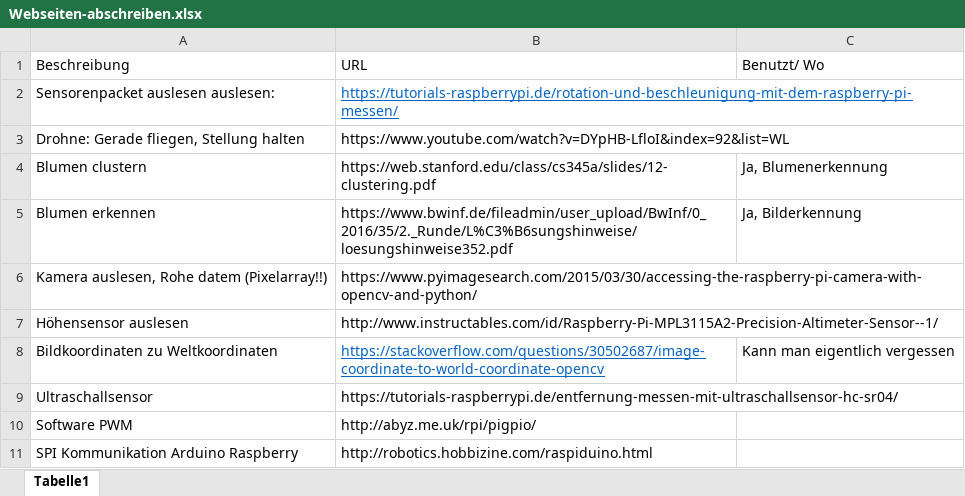
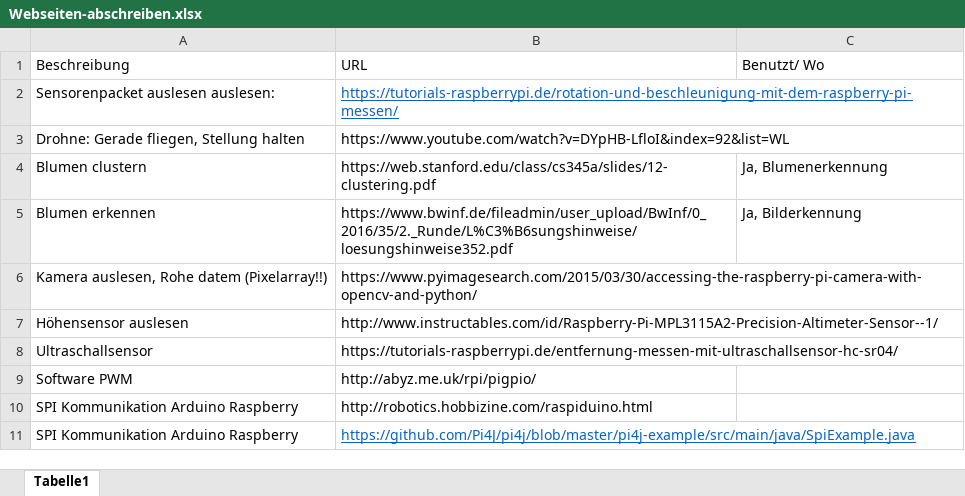
Before and after one commit to KoehlerT/Drohne, an Excel workbook: Webseiten-abschreiben.xlsx, sheet Tabelle1, drawn as a sheet; values as stored, in another font and other column widths than the file's, no borders; removed rows and columns are numbered as before the commit, all else as after; the diff names each change by its address in the sheet, - before the commit and + after, or states it on an @@ line.

Commit message:
SPI Arduino - Raspi

```diff
--- a/Webseiten-abschreiben.xlsx (sheet Tabelle1)
+++ b/Webseiten-abschreiben.xlsx (sheet Tabelle1)
-row 8: Bildkoordinaten zu Weltkoordinaten | https://stackoverflow.com/questions/30502687/image-coordinate-to-world-coordinate-opencv | Kann man eigentlich vergessen
+row 11: SPI Kommunikation Arduino Raspberry | https://github.com/Pi4J/pi4j/blob/master/pi4j-example/src/main/java/SpiExample.java
```
